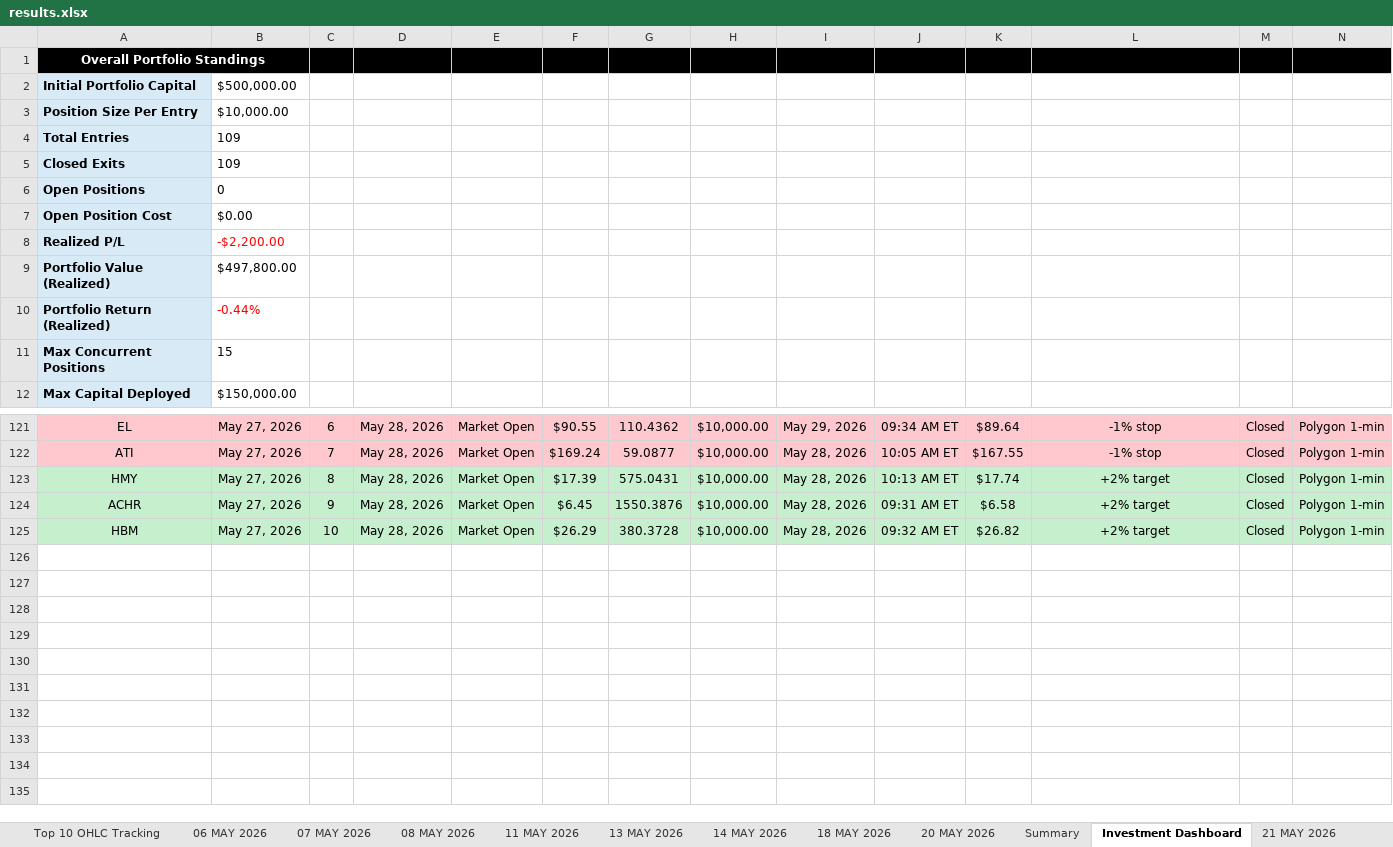
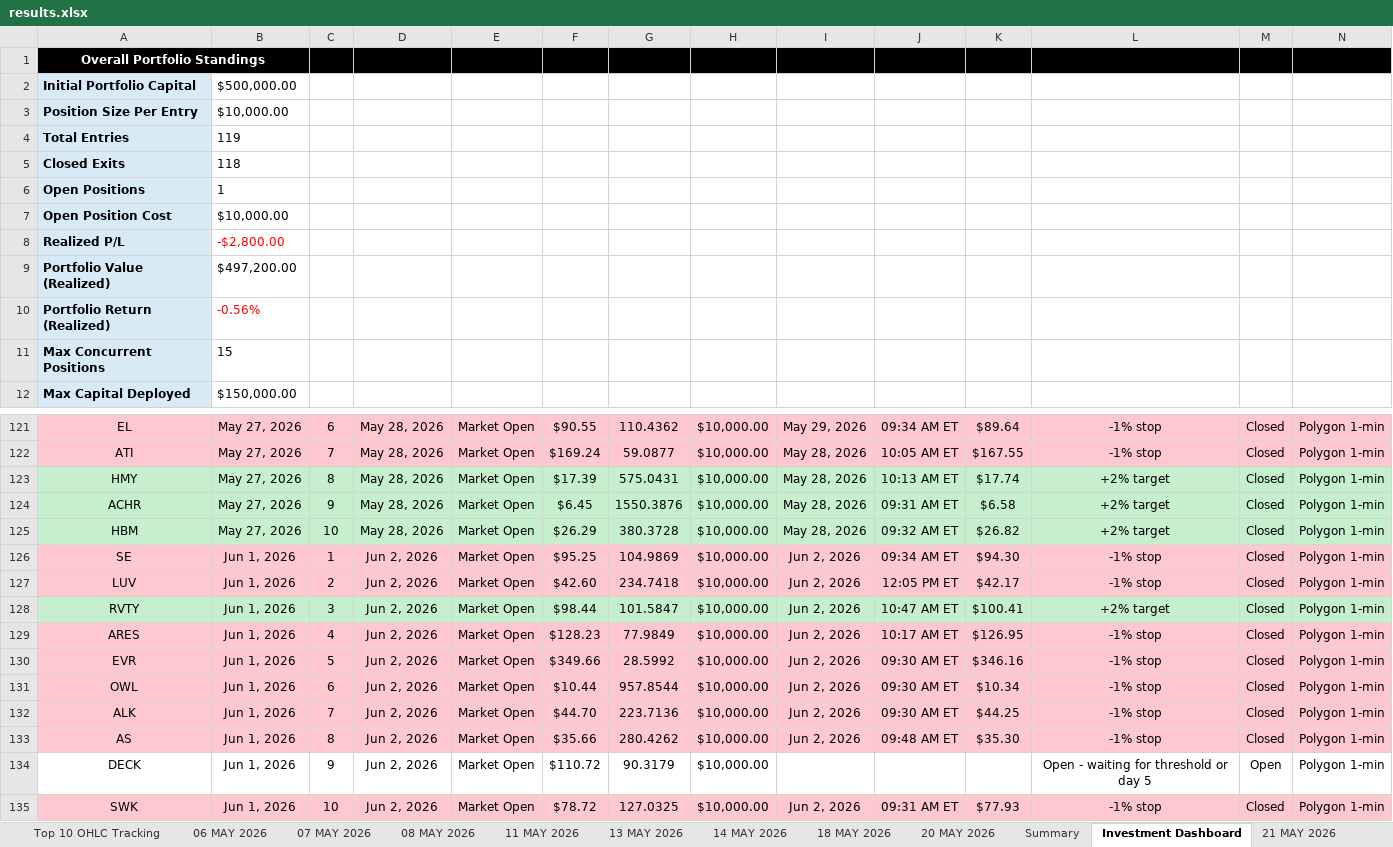
Before and after one commit to codenamev99/invest2.0, an Excel workbook: results.xlsx, sheet Investment Dashboard, drawn as a sheet; only a part is shown, gaps mark what is left out; values as stored, in another font and other column widths than the file's, no borders; conditional formats not drawn; rows hold the shown columns only; the diff names each change by its address in the sheet, - before the commit and + after, or states it on an @@ line.

```diff
--- a/results.xlsx (sheet Investment Dashboard)
+++ b/results.xlsx (sheet Investment Dashboard)
-B4: 109
+B4: 119
-B5: 109
+B5: 118
-B6: 0
+B6: 1
-B7: $0.00
+B7: $10,000.00
-B8: -$2,200.00
+B8: -$2,800.00
-B9: $497,800.00
+B9: $497,200.00
-B10: -0.44%
+B10: -0.56%
+row 126: SE | Jun 1, 2026 | 1 | Jun 2, 2026 | Market Open | $95.25 | 104.9869 | $10,000.00 | Jun 2, 2026 | 09:34 AM ET | $94.30 | -1% stop | Closed | Polygon 1-min
+row 127: LUV | Jun 1, 2026 | 2 | Jun 2, 2026 | Market Open | $42.60 | 234.7418 | $10,000.00 | Jun 2, 2026 | 12:05 PM ET | $42.17 | -1% stop | Closed | Polygon 1-min
+row 128: RVTY | Jun 1, 2026 | 3 | Jun 2, 2026 | Market Open | $98.44 | 101.5847 | $10,000.00 | Jun 2, 2026 | 10:47 AM ET | $100.41 | +2% target | Closed | Polygon 1-min
+row 129: ARES | Jun 1, 2026 | 4 | Jun 2, 2026 | Market Open | $128.23 | 77.9849 | $10,000.00 | Jun 2, 2026 | 10:17 AM ET | $126.95 | -1% stop | Closed | Polygon 1-min
+row 130: EVR | Jun 1, 2026 | 5 | Jun 2, 2026 | Market Open | $349.66 | 28.5992 | $10,000.00 | Jun 2, 2026 | 09:30 AM ET | $346.16 | -1% stop | Closed | Polygon 1-min
+row 131: OWL | Jun 1, 2026 | 6 | Jun 2, 2026 | Market Open | $10.44 | 957.8544 | $10,000.00 | Jun 2, 2026 | 09:30 AM ET | $10.34 | -1% stop | Closed | Polygon 1-min
+row 132: ALK | Jun 1, 2026 | 7 | Jun 2, 2026 | Market Open | $44.70 | 223.7136 | $10,000.00 | Jun 2, 2026 | 09:30 AM ET | $44.25 | -1% stop | Closed | Polygon 1-min
+row 133: AS | Jun 1, 2026 | 8 | Jun 2, 2026 | Market Open | $35.66 | 280.4262 | $10,000.00 | Jun 2, 2026 | 09:48 AM ET | $35.30 | -1% stop | Closed | Polygon 1-min
+row 134: DECK | Jun 1, 2026 | 9 | Jun 2, 2026 | Market Open | $110.72 | 90.3179 | $10,000.00 |  |  |  | Open - waiting for threshold or day 5 | Open | Polygon 1-min
+row 135: SWK | Jun 1, 2026 | 10 | Jun 2, 2026 | Market Open | $78.72 | 127.0325 | $10,000.00 | Jun 2, 2026 | 09:31 AM ET | $77.93 | -1% stop | Closed | Polygon 1-min
```
Also changed, not shown: sheet Upcoming Earnings (14D), sheet Top 10 OHLC Tracking, sheet Summary, sheet Upcoming IPOs (60D), other sheet tabs, hidden cells.
